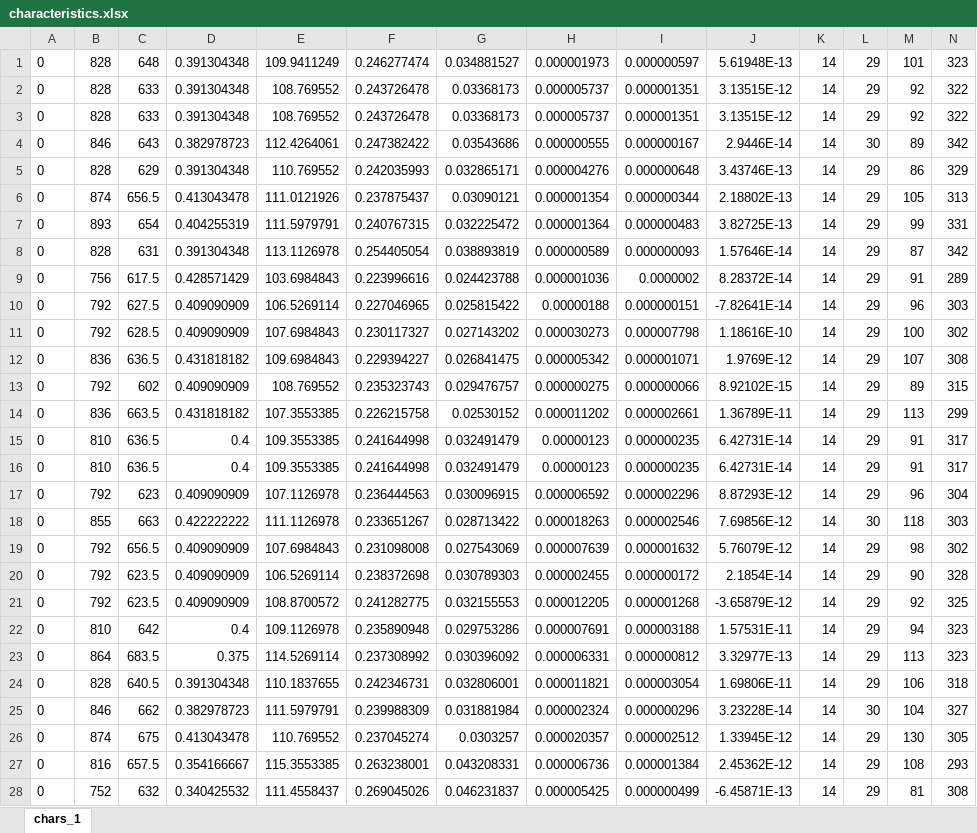
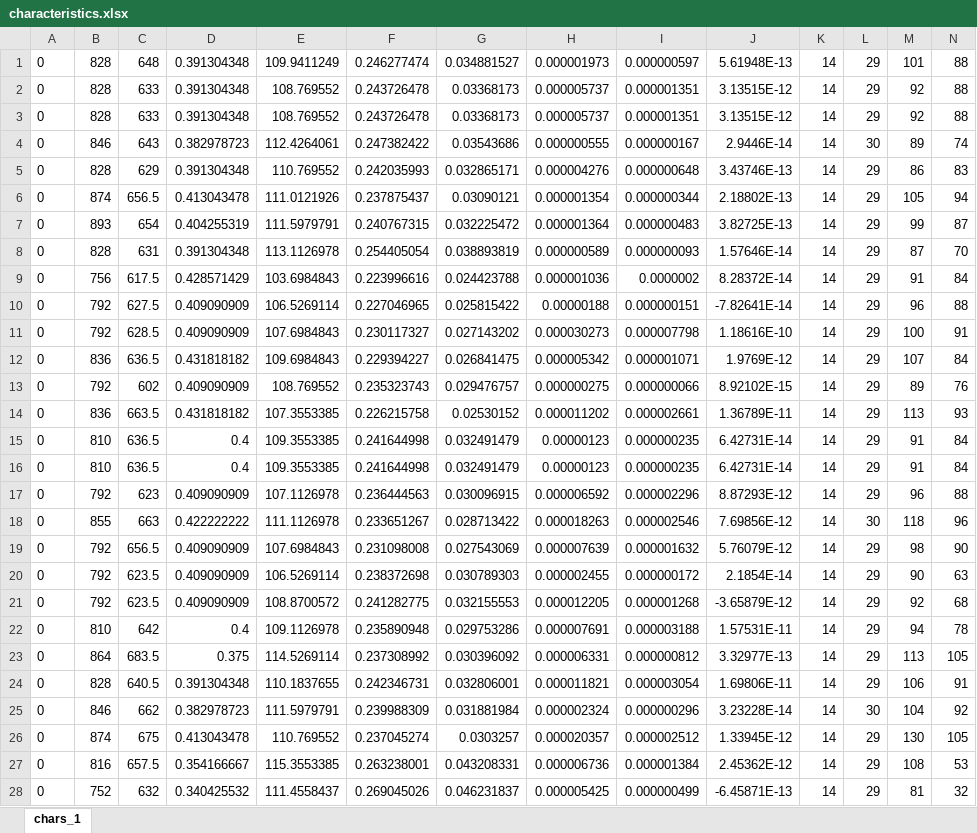
Before and after one commit to san99tiago/OPENCV_BASICS, an Excel workbook: PROJECTS/project_06_fundamentals/characteristics.xlsx, sheet chars_1, drawn as a sheet; only a part is shown; values as stored, in another font and other column widths than the file's, no borders; the diff covers the shown part only; the diff names each change by its address in the sheet, - before the commit and + after, or states it on an @@ line.

```diff
--- a/PROJECTS/project_06_fundamentals/characteristics.xlsx (sheet chars_1)
+++ b/PROJECTS/project_06_fundamentals/characteristics.xlsx (sheet chars_1)
-N1: 323
+N1: 88
-N2:N3: 322
+N2:N3: 88
-N4: 342
+N4: 74
-N5: 329
+N5: 83
-N6: 313
+N6: 94
-N7: 331
+N7: 87
-N8: 342
+N8: 70
-N9: 289
+N9: 84
-N10: 303
+N10: 88
-N11: 302
+N11: 91
-N12: 308
+N12: 84
-N13: 315
+N13: 76
-N14: 299
+N14: 93
-N15:N16: 317
+N15:N16: 84
-N17: 304
+N17: 88
-N18: 303
+N18: 96
-N19: 302
+N19: 90
-N20: 328
+N20: 63
-N21: 325
+N21: 68
-N22: 323
+N22: 78
-N23: 323
+N23: 105
-N24: 318
+N24: 91
-N25: 327
+N25: 92
-N26: 305
+N26: 105
-N27: 293
+N27: 53
-N28: 308
+N28: 32
```
Also changed, not shown: 691 edited cells elsewhere in this sheet, PROJECTS/project_07_sudoku_solver/characteristics.xlsx, 11 other files.
